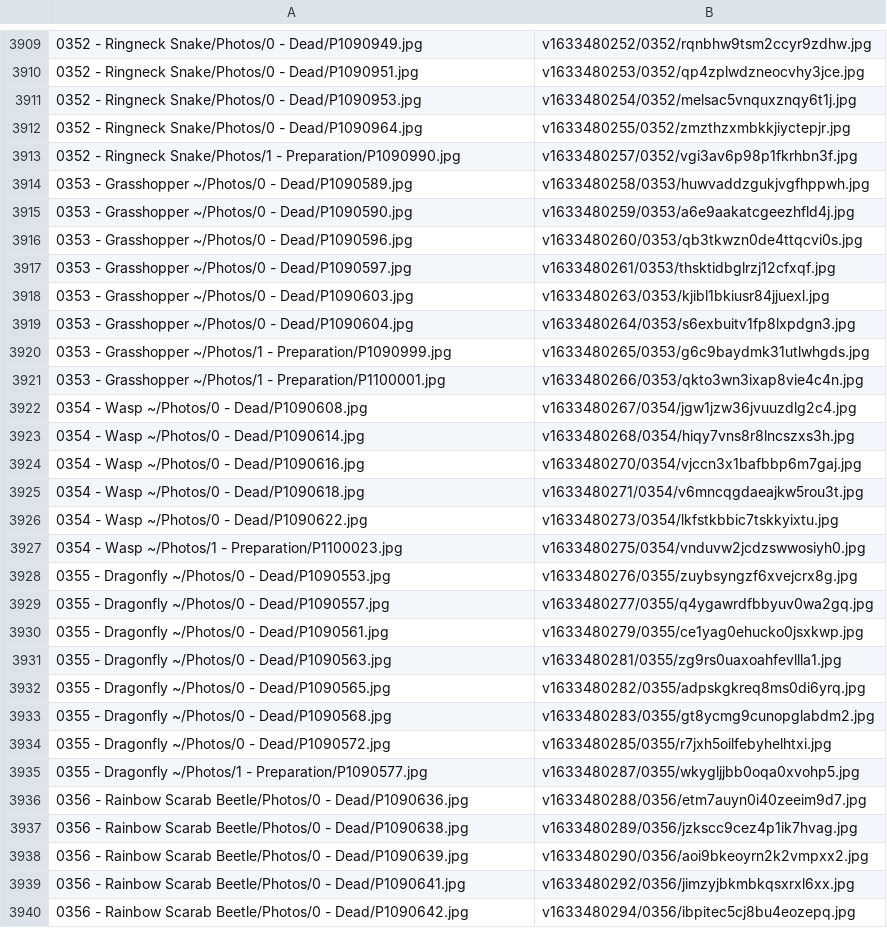
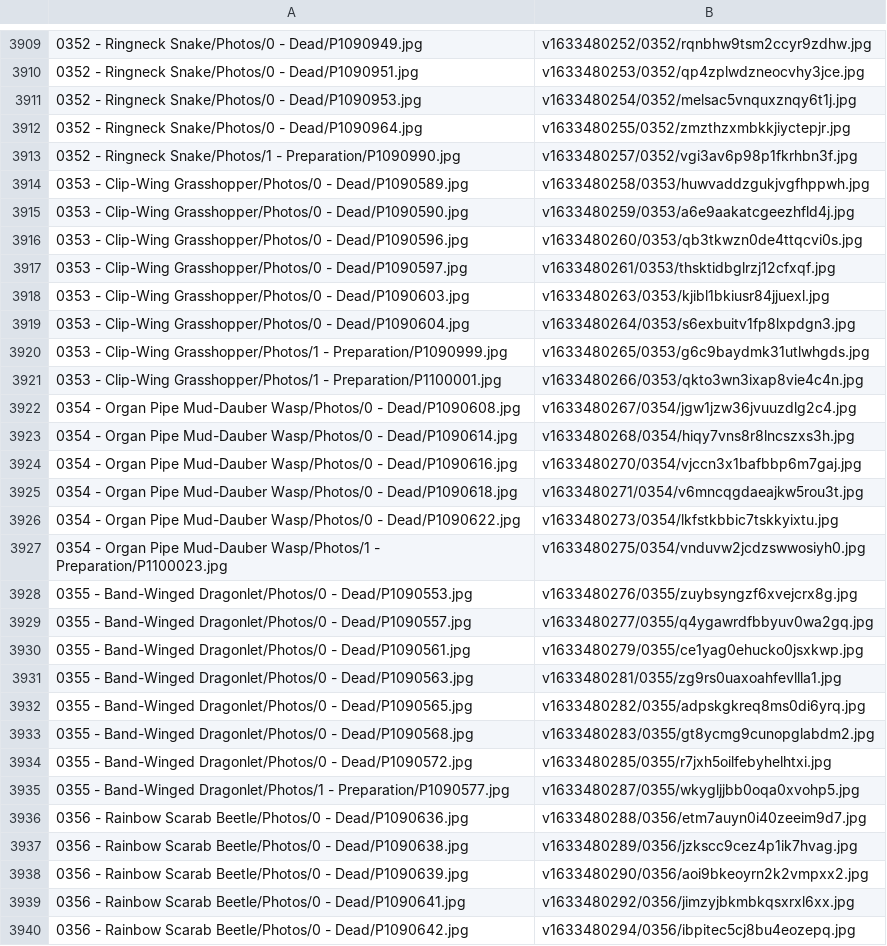
Before and after one commit to ZGorlock/SpecimensWebsiteGenerator, a CSV file: resources/imageReferences.csv, drawn as a sheet; only a part is shown, gaps mark what is left out; the diff covers the shown part only.

Commit message:
Updated Specimens

```diff
--- a/resources/imageReferences.csv
+++ b/resources/imageReferences.csv
@@ -3913,24 +3913,24 @@
 0352 - Ringneck Snake/Photos/1 - Preparation/P1090990.jpg,v1633480257/0352/vgi3av6p98p1fkrhbn3f.jpg
-0353 - Grasshopper ~/Photos/0 - Dead/P1090589.jpg,v1633480258/0353/huwvaddzgukjvgfhppwh.jpg
-0353 - Grasshopper ~/Photos/0 - Dead/P1090590.jpg,v1633480259/0353/a6e9aakatcgeezhfld4j.jpg
-0353 - Grasshopper ~/Photos/0 - Dead/P1090596.jpg,v1633480260/0353/qb3tkwzn0de4ttqcvi0s.jpg
-0353 - Grasshopper ~/Photos/0 - Dead/P1090597.jpg,v1633480261/0353/thsktidbglrzj12cfxqf.jpg
-0353 - Grasshopper ~/Photos/0 - Dead/P1090603.jpg,v1633480263/0353/kjibl1bkiusr84jjuexl.jpg
-0353 - Grasshopper ~/Photos/0 - Dead/P1090604.jpg,v1633480264/0353/s6exbuitv1fp8lxpdgn3.jpg
-0353 - Grasshopper ~/Photos/1 - Preparation/P1090999.jpg,v1633480265/0353/g6c9baydmk31utlwhgds.jpg
-0353 - Grasshopper ~/Photos/1 - Preparation/P1100001.jpg,v1633480266/0353/qkto3wn3ixap8vie4c4n.jpg
-0354 - Wasp ~/Photos/0 - Dead/P1090608.jpg,v1633480267/0354/jgw1jzw36jvuuzdlg2c4.jpg
-0354 - Wasp ~/Photos/0 - Dead/P1090614.jpg,v1633480268/0354/hiqy7vns8r8lncszxs3h.jpg
-0354 - Wasp ~/Photos/0 - Dead/P1090616.jpg,v1633480270/0354/vjccn3x1bafbbp6m7gaj.jpg
-0354 - Wasp ~/Photos/0 - Dead/P1090618.jpg,v1633480271/0354/v6mncqgdaeajkw5rou3t.jpg
-0354 - Wasp ~/Photos/0 - Dead/P1090622.jpg,v1633480273/0354/lkfstkbbic7tskkyixtu.jpg
-0354 - Wasp ~/Photos/1 - Preparation/P1100023.jpg,v1633480275/0354/vnduvw2jcdzswwosiyh0.jpg
-0355 - Dragonfly ~/Photos/0 - Dead/P1090553.jpg,v1633480276/0355/zuybsyngzf6xvejcrx8g.jpg
-0355 - Dragonfly ~/Photos/0 - Dead/P1090557.jpg,v1633480277/0355/q4ygawrdfbbyuv0wa2gq.jpg
-0355 - Dragonfly ~/Photos/0 - Dead/P1090561.jpg,v1633480279/0355/ce1yag0ehucko0jsxkwp.jpg
-0355 - Dragonfly ~/Photos/0 - Dead/P1090563.jpg,v1633480281/0355/zg9rs0uaxoahfevllla1.jpg
-0355 - Dragonfly ~/Photos/0 - Dead/P1090565.jpg,v1633480282/0355/adpskgkreq8ms0di6yrq.jpg
-0355 - Dragonfly ~/Photos/0 - Dead/P1090568.jpg,v1633480283/0355/gt8ycmg9cunopglabdm2.jpg
-0355 - Dragonfly ~/Photos/0 - Dead/P1090572.jpg,v1633480285/0355/r7jxh5oilfebyhelhtxi.jpg
-0355 - Dragonfly ~/Photos/1 - Preparation/P1090577.jpg,v1633480287/0355/wkygljjbb0oqa0xvohp5.jpg
+0353 - Clip-Wing Grasshopper/Photos/0 - Dead/P1090589.jpg,v1633480258/0353/huwvaddzgukjvgfhppwh.jpg
+0353 - Clip-Wing Grasshopper/Photos/0 - Dead/P1090590.jpg,v1633480259/0353/a6e9aakatcgeezhfld4j.jpg
+0353 - Clip-Wing Grasshopper/Photos/0 - Dead/P1090596.jpg,v1633480260/0353/qb3tkwzn0de4ttqcvi0s.jpg
+0353 - Clip-Wing Grasshopper/Photos/0 - Dead/P1090597.jpg,v1633480261/0353/thsktidbglrzj12cfxqf.jpg
+0353 - Clip-Wing Grasshopper/Photos/0 - Dead/P1090603.jpg,v1633480263/0353/kjibl1bkiusr84jjuexl.jpg
+0353 - Clip-Wing Grasshopper/Photos/0 - Dead/P1090604.jpg,v1633480264/0353/s6exbuitv1fp8lxpdgn3.jpg
+0353 - Clip-Wing Grasshopper/Photos/1 - Preparation/P1090999.jpg,v1633480265/0353/g6c9baydmk31utlwhgds.jpg
+0353 - Clip-Wing Grasshopper/Photos/1 - Preparation/P1100001.jpg,v1633480266/0353/qkto3wn3ixap8vie4c4n.jpg
+0354 - Organ Pipe Mud-Dauber Wasp/Photos/0 - Dead/P1090608.jpg,v1633480267/0354/jgw1jzw36jvuuzdlg2c4.jpg
+0354 - Organ Pipe Mud-Dauber Wasp/Photos/0 - Dead/P1090614.jpg,v1633480268/0354/hiqy7vns8r8lncszxs3h.jpg
+0354 - Organ Pipe Mud-Dauber Wasp/Photos/0 - Dead/P1090616.jpg,v1633480270/0354/vjccn3x1bafbbp6m7gaj.jpg
+0354 - Organ Pipe Mud-Dauber Wasp/Photos/0 - Dead/P1090618.jpg,v1633480271/0354/v6mncqgdaeajkw5rou3t.jpg
+0354 - Organ Pipe Mud-Dauber Wasp/Photos/0 - Dead/P1090622.jpg,v1633480273/0354/lkfstkbbic7tskkyixtu.jpg
+0354 - Organ Pipe Mud-Dauber Wasp/Photos/1 - Preparation/P1100023.jpg,v1633480275/0354/vnduvw2jcdzswwosiyh0.jpg
+0355 - Band-Winged Dragonlet/Photos/0 - Dead/P1090553.jpg,v1633480276/0355/zuybsyngzf6xvejcrx8g.jpg
+0355 - Band-Winged Dragonlet/Photos/0 - Dead/P1090557.jpg,v1633480277/0355/q4ygawrdfbbyuv0wa2gq.jpg
+0355 - Band-Winged Dragonlet/Photos/0 - Dead/P1090561.jpg,v1633480279/0355/ce1yag0ehucko0jsxkwp.jpg
+0355 - Band-Winged Dragonlet/Photos/0 - Dead/P1090563.jpg,v1633480281/0355/zg9rs0uaxoahfevllla1.jpg
+0355 - Band-Winged Dragonlet/Photos/0 - Dead/P1090565.jpg,v1633480282/0355/adpskgkreq8ms0di6yrq.jpg
+0355 - Band-Winged Dragonlet/Photos/0 - Dead/P1090568.jpg,v1633480283/0355/gt8ycmg9cunopglabdm2.jpg
+0355 - Band-Winged Dragonlet/Photos/0 - Dead/P1090572.jpg,v1633480285/0355/r7jxh5oilfebyhelhtxi.jpg
+0355 - Band-Winged Dragonlet/Photos/1 - Preparation/P1090577.jpg,v1633480287/0355/wkygljjbb0oqa0xvohp5.jpg
 0356 - Rainbow Scarab Beetle/Photos/0 - Dead/P1090636.jpg,v1633480288/0356/etm7auyn0i40zeeim9d7.jpg
```
Also changed, not shown: 4 edited cells elsewhere in this file.
